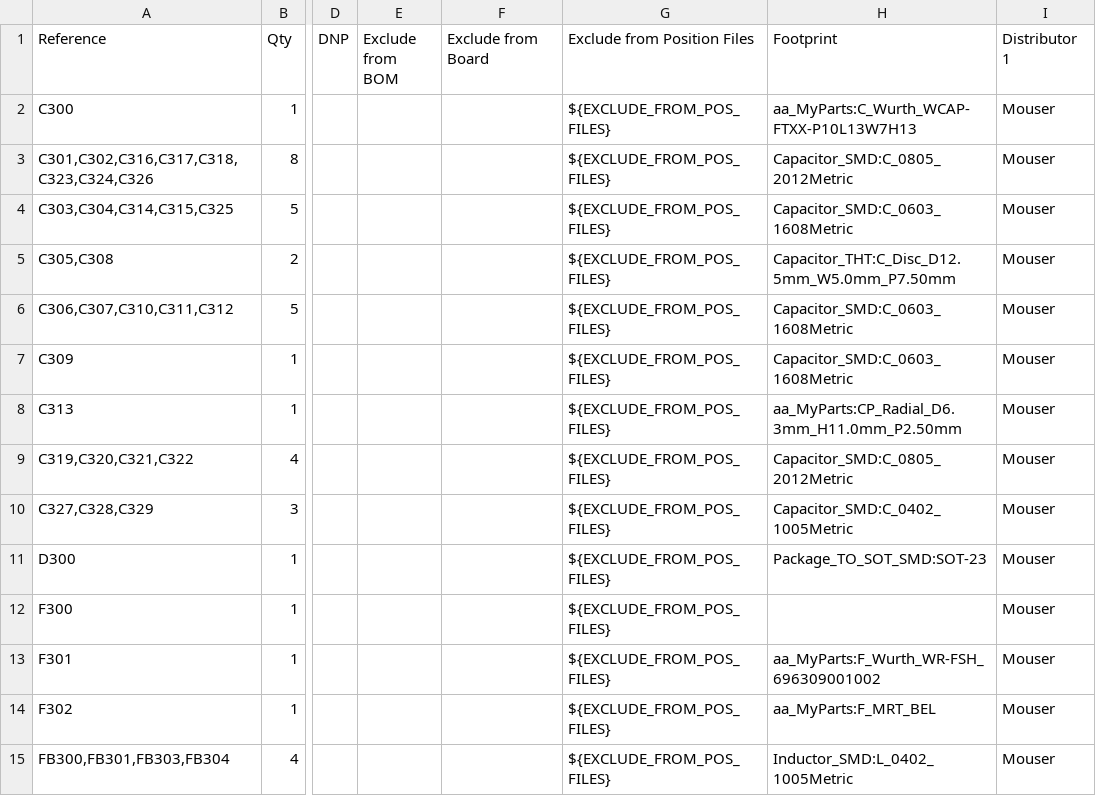
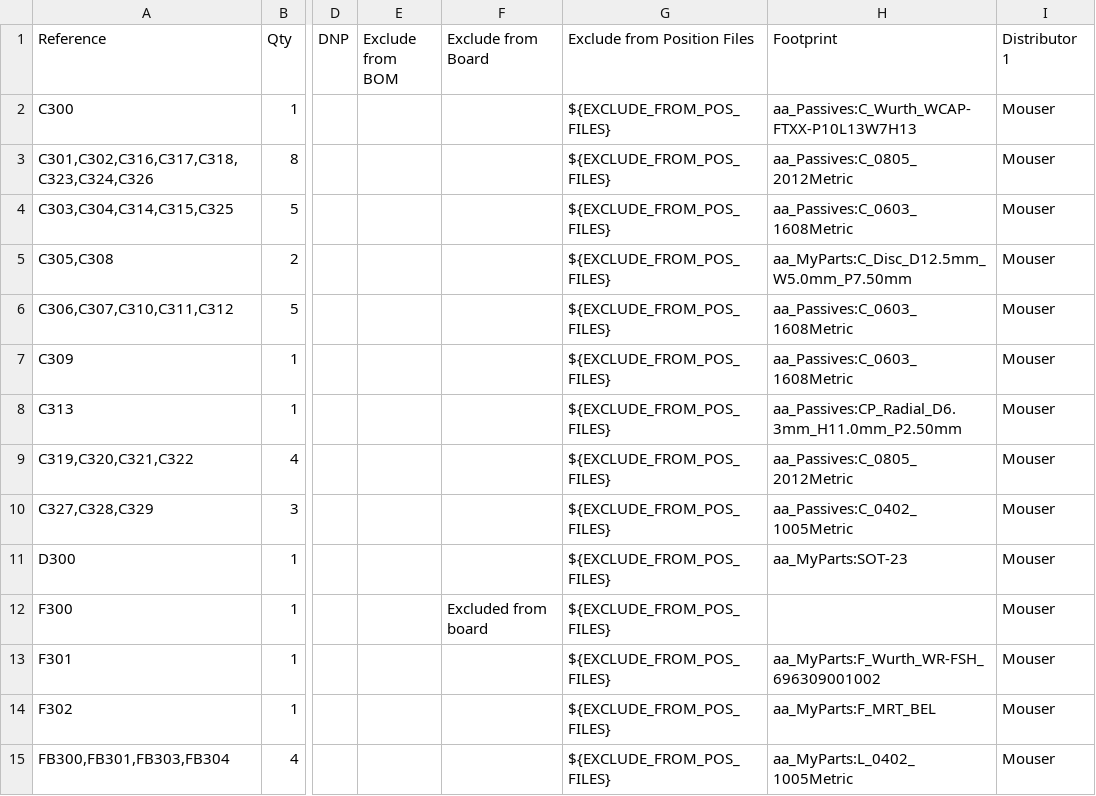
Before and after one commit to FREILab/easyVerwaltungHardware, a CSV file: hardware/projects/RFID_BOX/ECAD/IO_Board/IO_Board.csv, drawn as a sheet; only a part is shown, gaps mark what is left out; the diff covers the shown part only; the diff names each change by its address in the sheet, - before the commit and + after, or states it on an @@ line.

```diff
--- a/hardware/projects/RFID_BOX/ECAD/IO_Board/IO_Board.csv
+++ b/hardware/projects/RFID_BOX/ECAD/IO_Board/IO_Board.csv
-H2 (Footprint): aa_MyParts:C_Wurth_WCAP-FTXX-P10L13W7H13
+H2 (Footprint): aa_Passives:C_Wurth_WCAP-FTXX-P10L13W7H13
-H3 (Footprint): Capacitor_SMD:C_0805_2012Metric
+H3 (Footprint): aa_Passives:C_0805_2012Metric
-H4 (Footprint): Capacitor_SMD:C_0603_1608Metric
+H4 (Footprint): aa_Passives:C_0603_1608Metric
-H5 (Footprint): Capacitor_THT:C_Disc_D12.5mm_W5.0mm_P7.50mm
+H5 (Footprint): aa_MyParts:C_Disc_D12.5mm_W5.0mm_P7.50mm
-H6:H7 (Footprint): Capacitor_SMD:C_0603_1608Metric
+H6:H7 (Footprint): aa_Passives:C_0603_1608Metric
-H8 (Footprint): aa_MyParts:CP_Radial_D6.3mm_H11.0mm_P2.50mm
+H8 (Footprint): aa_Passives:CP_Radial_D6.3mm_H11.0mm_P2.50mm
-H9 (Footprint): Capacitor_SMD:C_0805_2012Metric
+H9 (Footprint): aa_Passives:C_0805_2012Metric
-H10 (Footprint): Capacitor_SMD:C_0402_1005Metric
+H10 (Footprint): aa_Passives:C_0402_1005Metric
-H11 (Footprint): Package_TO_SOT_SMD:SOT-23
+H11 (Footprint): aa_MyParts:SOT-23
-F12 (Exclude from Board): (empty)
+F12 (Exclude from Board): Excluded from board
-H15 (Footprint): Inductor_SMD:L_0402_1005Metric
+H15 (Footprint): aa_MyParts:L_0402_1005Metric
```
Also changed, not shown: 1 removed row and 19 edited cells elsewhere in this file, 5 other files.
